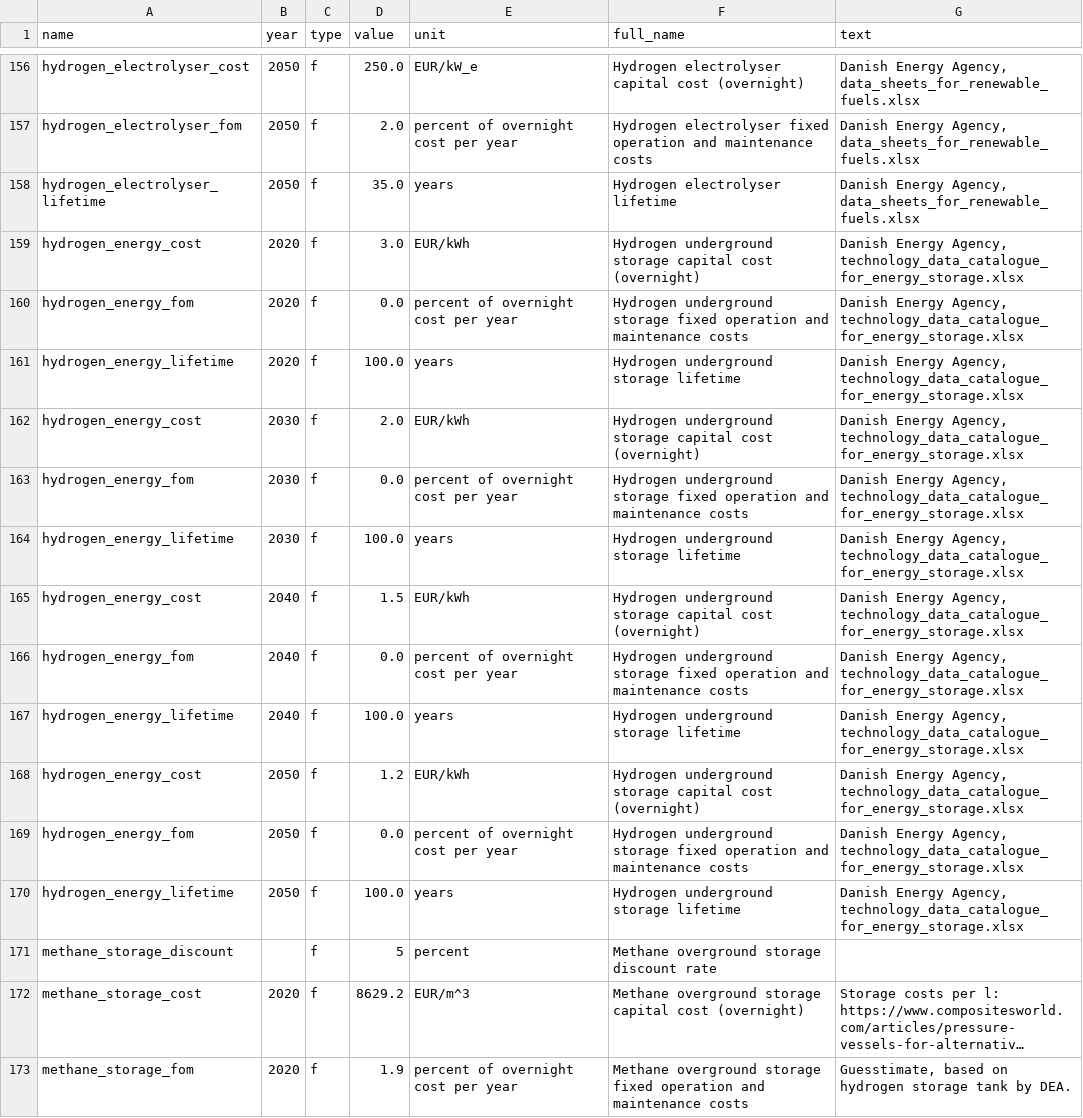
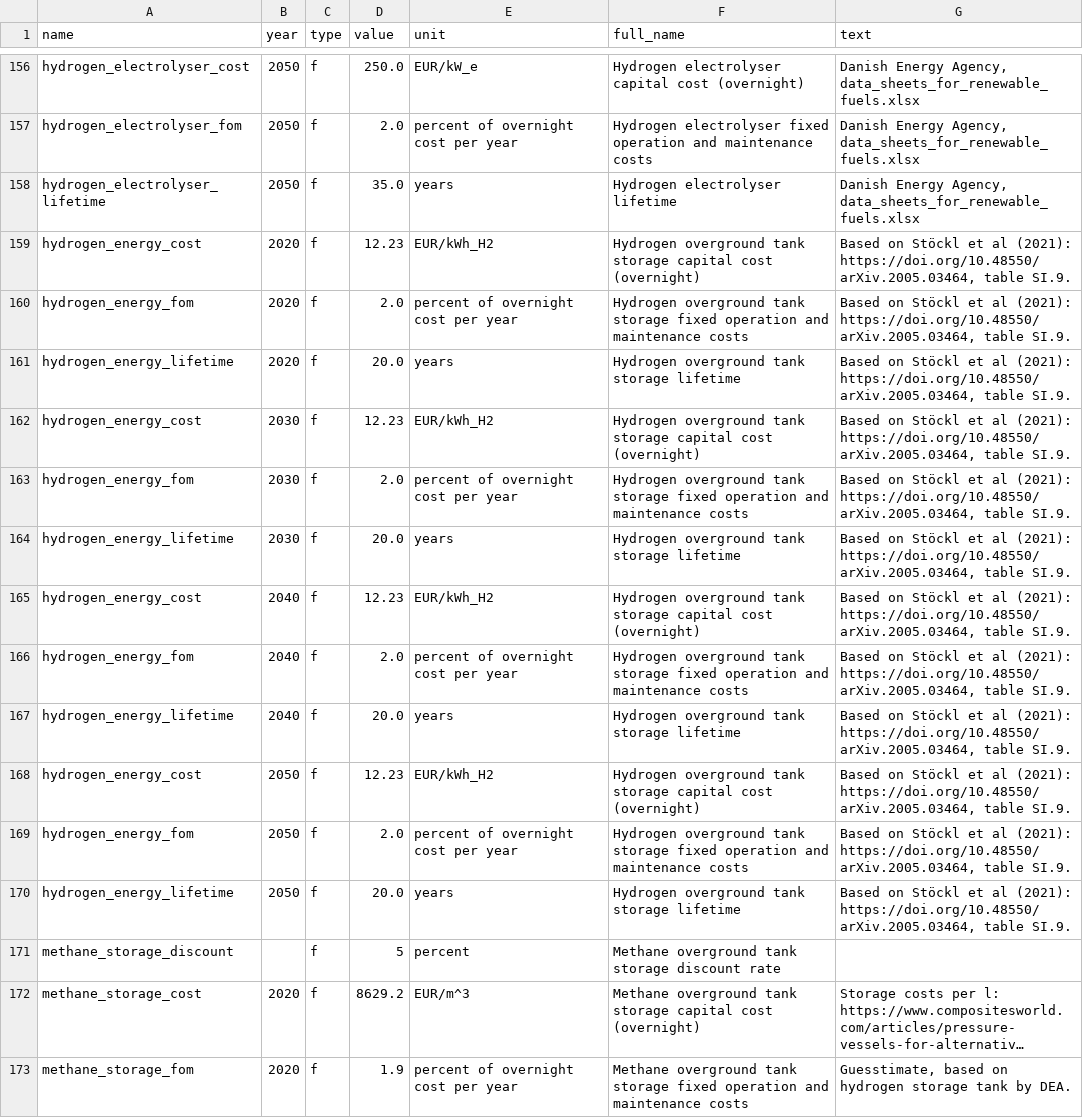
Before and after one commit to PyPSA/efuels-server, a CSV file: defaults.csv, drawn as a sheet; only a part is shown, gaps mark what is left out; long unchanged cells end in …; the diff covers the shown part only; the diff names each change by its address in the sheet, - before the commit and + after, or states it on an @@ line.

Commit message:
switch from underground hydrogen storage to overground steel tanks
Reason: since the source locations are points that can be placed
anywhere, we cannot guarantee good geology like salt deposits for
underground caverns. In model.energy countries were the default, where
most countries can access underground storage. But here we cannot
assume this.

```diff
--- a/defaults.csv
+++ b/defaults.csv
-D159 (value): 3.0
+D159 (value): 12.23
-E159 (unit): EUR/kWh
+E159 (unit): EUR/kWh_H2
-F159 (full_name): Hydrogen underground storage capital…
+F159 (full_name): Hydrogen overground tank storage capital…
-G159:G170 (text): Danish Energy Agency, technology_data_catalogue_for_energy_storage.xlsx
+G159:G170 (text): Based on Stöckl et al (2021): https://doi.org/10.48550/arXiv.2005.03464, table SI.9.
-D160 (value): 0.0
+D160 (value): 2.0
-F160 (full_name): Hydrogen underground storage fixed…
+F160 (full_name): Hydrogen overground tank storage fixed…
-D161 (value): 100.0
+D161 (value): 20.0
-F161 (full_name): Hydrogen underground storage lifetime
+F161 (full_name): Hydrogen overground tank storage lifetime
-D162 (value): 2.0
+D162 (value): 12.23
-E162 (unit): EUR/kWh
+E162 (unit): EUR/kWh_H2
-F162 (full_name): Hydrogen underground storage capital…
+F162 (full_name): Hydrogen overground tank storage capital…
-D163 (value): 0.0
+D163 (value): 2.0
-F163 (full_name): Hydrogen underground storage fixed…
+F163 (full_name): Hydrogen overground tank storage fixed…
-D164 (value): 100.0
+D164 (value): 20.0
-F164 (full_name): Hydrogen underground storage lifetime
+F164 (full_name): Hydrogen overground tank storage lifetime
-D165 (value): 1.5
+D165 (value): 12.23
-E165 (unit): EUR/kWh
+E165 (unit): EUR/kWh_H2
-F165 (full_name): Hydrogen underground storage capital…
+F165 (full_name): Hydrogen overground tank storage capital…
-D166 (value): 0.0
+D166 (value): 2.0
-F166 (full_name): Hydrogen underground storage fixed…
+F166 (full_name): Hydrogen overground tank storage fixed…
-D167 (value): 100.0
+D167 (value): 20.0
-F167 (full_name): Hydrogen underground storage lifetime
+F167 (full_name): Hydrogen overground tank storage lifetime
-D168 (value): 1.2
+D168 (value): 12.23
-E168 (unit): EUR/kWh
+E168 (unit): EUR/kWh_H2
-F168 (full_name): Hydrogen underground storage capital…
+F168 (full_name): Hydrogen overground tank storage capital…
-D169 (value): 0.0
+D169 (value): 2.0
-F169 (full_name): Hydrogen underground storage fixed…
+F169 (full_name): Hydrogen overground tank storage fixed…
-D170 (value): 100.0
+D170 (value): 20.0
-F170 (full_name): Hydrogen underground storage lifetime
+F170 (full_name): Hydrogen overground tank storage lifetime
-F171 (full_name): Methane overground storage discount rate
+F171 (full_name): Methane overground tank storage discount rate
-F172 (full_name): Methane overground storage capital…
+F172 (full_name): Methane overground tank storage capital…
-F173 (full_name): Methane overground storage fixed…
+F173 (full_name): Methane overground tank storage fixed…
```
Also changed, not shown: 11 edited cells elsewhere in this file, 2 other files.
